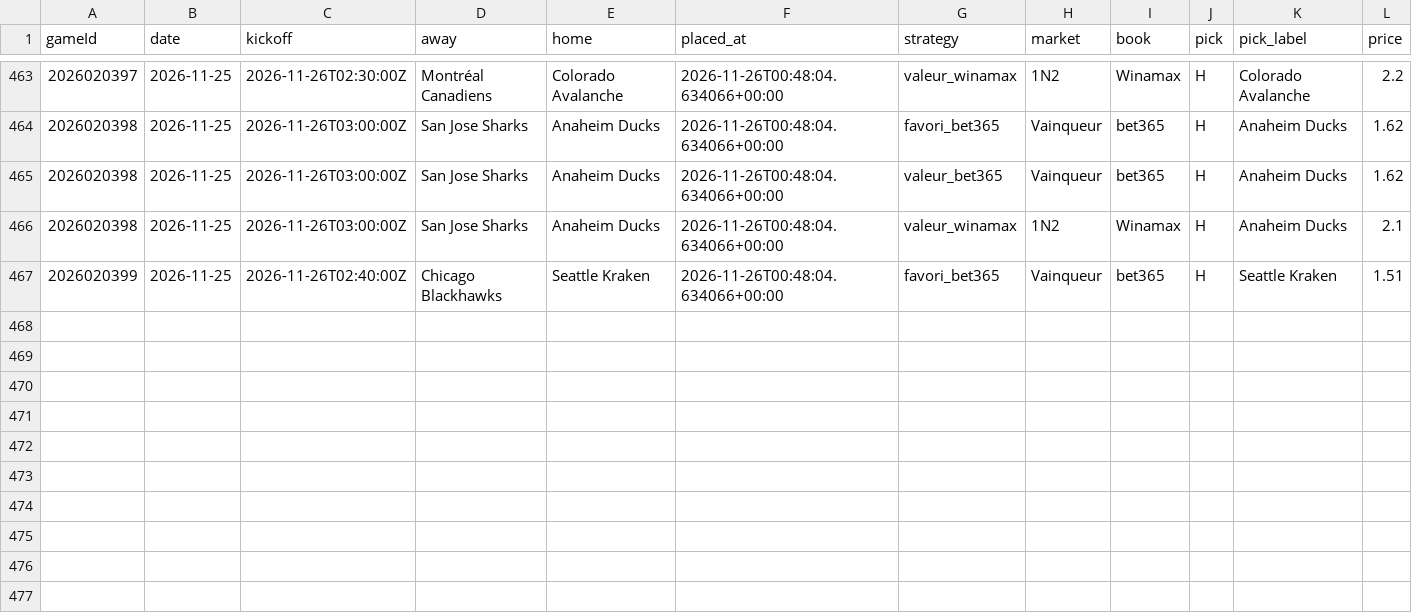
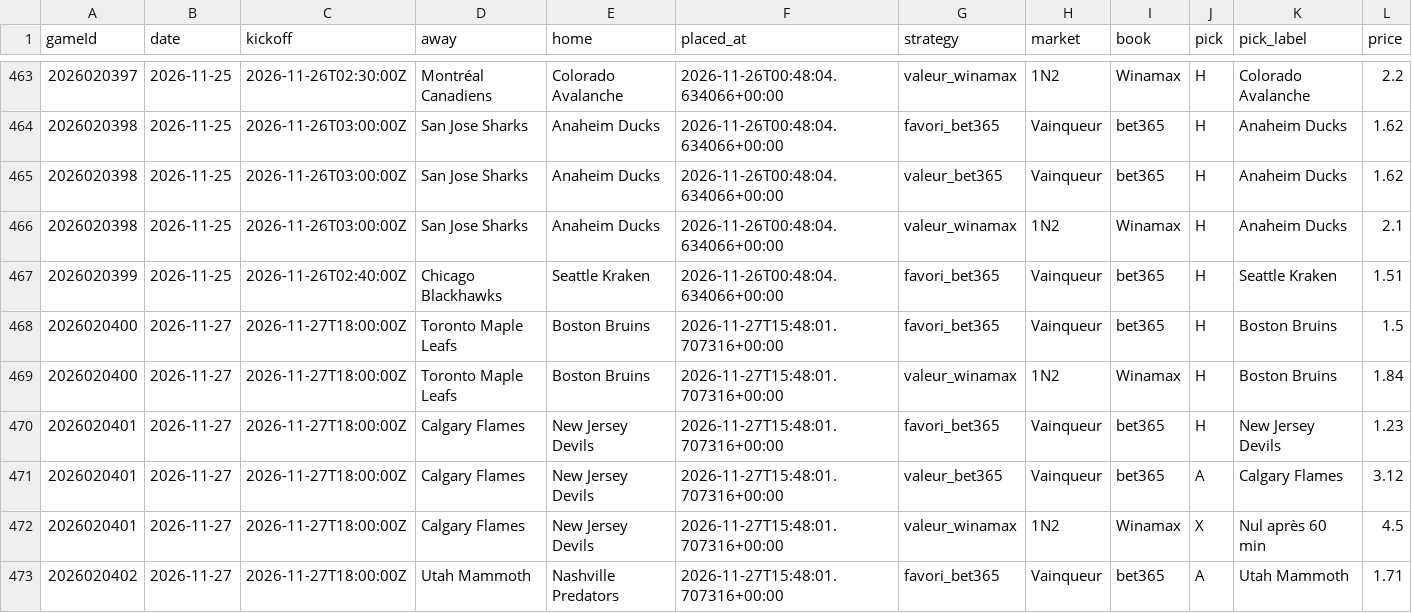
Before and after one commit to CR0ZER/NHL-Predictor, a CSV file: data/paper_bets.csv, drawn as a sheet; only a part is shown, gaps mark what is left out; rows hold the shown columns only; the diff names each change by its address in the sheet, - before the commit and + after, or states it on an @@ line.

```diff
--- a/data/paper_bets.csv
+++ b/data/paper_bets.csv
+row 468: 2026020400 | 2026-11-27 | 2026-11-27T18:00:00Z | Toronto Maple Leafs | Boston Bruins | 2026-11-27T15:48:01.707316+00:00 | favori_bet365 | Vainqueur | bet365 | H | Boston Bruins | 1.5
+row 469: 2026020400 | 2026-11-27 | 2026-11-27T18:00:00Z | Toronto Maple Leafs | Boston Bruins | 2026-11-27T15:48:01.707316+00:00 | valeur_winamax | 1N2 | Winamax | H | Boston Bruins | 1.84
+row 470: 2026020401 | 2026-11-27 | 2026-11-27T18:00:00Z | Calgary Flames | New Jersey Devils | 2026-11-27T15:48:01.707316+00:00 | favori_bet365 | Vainqueur | bet365 | H | New Jersey Devils | 1.23
+row 471: 2026020401 | 2026-11-27 | 2026-11-27T18:00:00Z | Calgary Flames | New Jersey Devils | 2026-11-27T15:48:01.707316+00:00 | valeur_bet365 | Vainqueur | bet365 | A | Calgary Flames | 3.12
+row 472: 2026020401 | 2026-11-27 | 2026-11-27T18:00:00Z | Calgary Flames | New Jersey Devils | 2026-11-27T15:48:01.707316+00:00 | valeur_winamax | 1N2 | Winamax | X | Nul après 60 min | 4.5
+row 473: 2026020402 | 2026-11-27 | 2026-11-27T18:00:00Z | Utah Mammoth | Nashville Predators | 2026-11-27T15:48:01.707316+00:00 | favori_bet365 | Vainqueur | bet365 | A | Utah Mammoth | 1.71
```
Also changed, not shown: data/predictions.csv, 3 other files.
